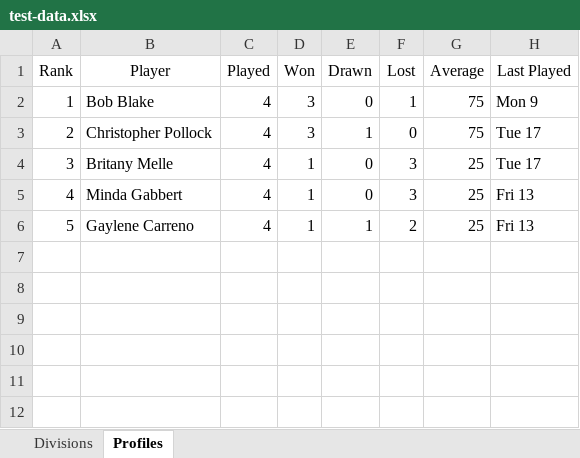
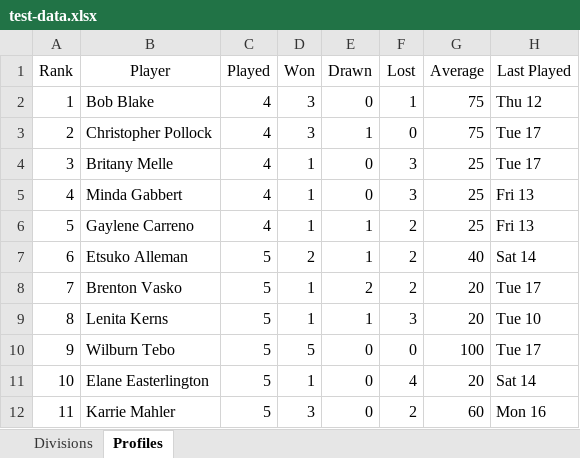
Before and after one commit to Hari96/stour-squashclub, an Excel workbook: test-data.xlsx, sheet Profiles, drawn as a sheet; values as stored, in another font and other column widths than the file's, no borders; the diff names each change by its address in the sheet, - before the commit and + after, or states it on an @@ line.

Commit message:
Corrections of results process and further improvement of profile updating

```diff
--- a/test-data.xlsx (sheet Profiles)
+++ b/test-data.xlsx (sheet Profiles)
-H2 (Last Played): Mon 9
+H2 (Last Played): Thu 12
+row 7: 6 | Etsuko Alleman | 5 | 2 | 1 | 2 | 40 | Sat 14
+row 8: 7 | Brenton Vasko | 5 | 1 | 2 | 2 | 20 | Tue 17
+row 9: 8 | Lenita Kerns | 5 | 1 | 1 | 3 | 20 | Tue 10
+row 10: 9 | Wilburn Tebo | 5 | 5 | 0 | 0 | 100 | Tue 17
+row 11: 10 | Elane Easterlington | 5 | 1 | 0 | 4 | 20 | Sat 14
+row 12: 11 | Karrie Mahler | 5 | 3 | 0 | 2 | 60 | Mon 16
```
Also changed, not shown: sheet Divisions, 11 other files.
